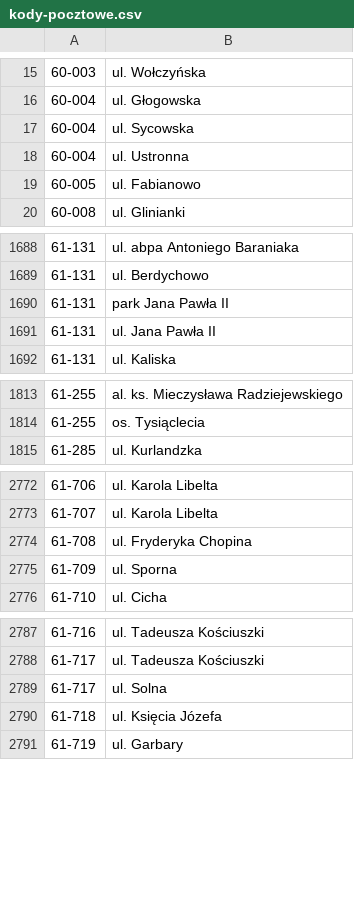
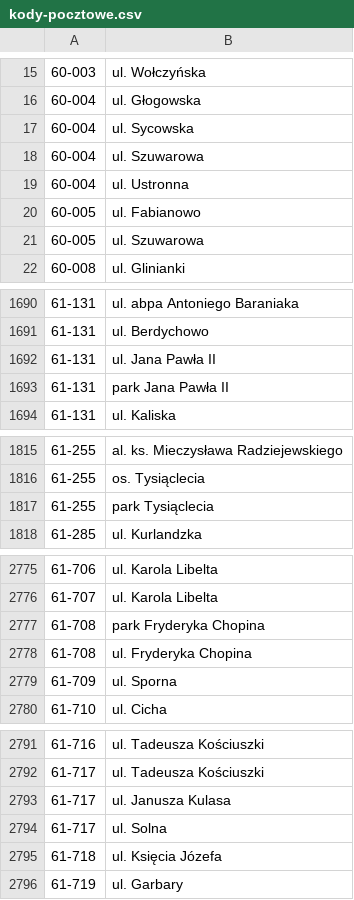
Before and after one commit to macbre/pyrabot, a CSV file: sources/kody-pocztowe.csv, drawn as a sheet; only a part is shown, gaps mark what is left out; the diff covers the shown part only.

```diff
--- a/sources/kody-pocztowe.csv
+++ b/sources/kody-pocztowe.csv
@@ -17,4 +17,6 @@
 60-004	ul. Sycowska
+60-004	ul. Szuwarowa
 60-004	ul. Ustronna
 60-005	ul. Fabianowo
+60-005	ul. Szuwarowa
 60-008	ul. Glinianki
@@ -1689,4 +1691,4 @@
 61-131	ul. Berdychowo
-61-131	park Jana Pawła II
 61-131	ul. Jana Pawła II
+61-131	park Jana Pawła II
 61-131	ul. Kaliska
@@ -1814,2 +1816,3 @@
 61-255	os. Tysiąclecia
+61-255	park Tysiąclecia
 61-285	ul. Kurlandzka
@@ -2773,2 +2776,3 @@
 61-707	ul. Karola Libelta
+61-708	park Fryderyka Chopina
 61-708	ul. Fryderyka Chopina
@@ -2788,2 +2792,3 @@
 61-717	ul. Tadeusza Kościuszki
+61-717	ul. Janusza Kulasa
 61-717	ul. Solna
```
Also changed, not shown: 2 moved rows elsewhere in this file, sources/geopoz.csv, 2 other files.
